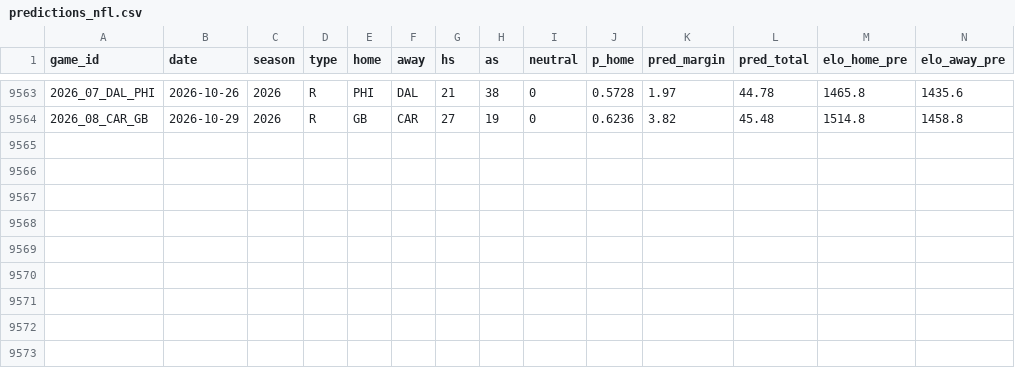
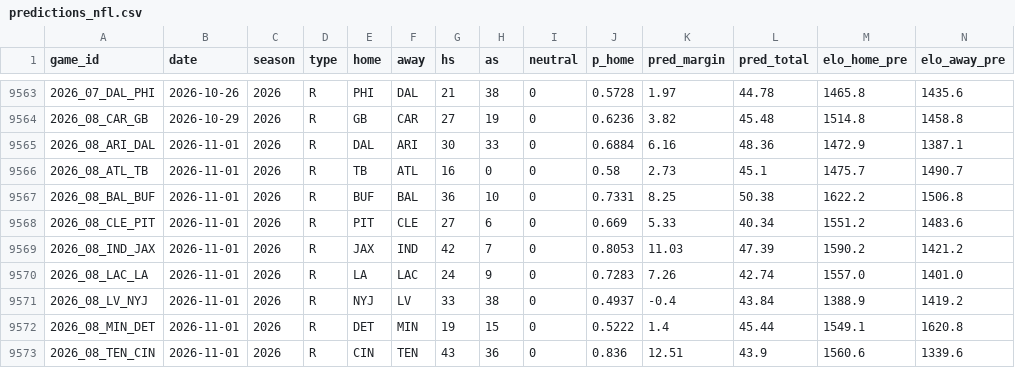
Before and after one commit to ethanbell528-cmd/fda-project-1, a CSV file: data/predictions_nfl.csv, drawn as a sheet; only a part is shown, gaps mark what is left out; rows hold the shown columns only; the diff names each change by its address in the sheet, - before the commit and + after, or states it on an @@ line.

```diff
--- a/data/predictions_nfl.csv
+++ b/data/predictions_nfl.csv
+row 9565: 2026_08_ARI_DAL | 2026-11-01 | 2026 | R | DAL | ARI | 30 | 33 | 0 | 0.6884 | 6.16 | 48.36 | 1472.9 | 1387.1
+row 9566: 2026_08_ATL_TB | 2026-11-01 | 2026 | R | TB | ATL | 16 | 0 | 0 | 0.58 | 2.73 | 45.1 | 1475.7 | 1490.7
+row 9567: 2026_08_BAL_BUF | 2026-11-01 | 2026 | R | BUF | BAL | 36 | 10 | 0 | 0.7331 | 8.25 | 50.38 | 1622.2 | 1506.8
+row 9568: 2026_08_CLE_PIT | 2026-11-01 | 2026 | R | PIT | CLE | 27 | 6 | 0 | 0.669 | 5.33 | 40.34 | 1551.2 | 1483.6
+row 9569: 2026_08_IND_JAX | 2026-11-01 | 2026 | R | JAX | IND | 42 | 7 | 0 | 0.8053 | 11.03 | 47.39 | 1590.2 | 1421.2
+row 9570: 2026_08_LAC_LA | 2026-11-01 | 2026 | R | LA | LAC | 24 | 9 | 0 | 0.7283 | 7.26 | 42.74 | 1557.0 | 1401.0
+row 9571: 2026_08_LV_NYJ | 2026-11-01 | 2026 | R | NYJ | LV | 33 | 38 | 0 | 0.4937 | -0.4 | 43.84 | 1388.9 | 1419.2
+row 9572: 2026_08_MIN_DET | 2026-11-01 | 2026 | R | DET | MIN | 19 | 15 | 0 | 0.5222 | 1.4 | 45.44 | 1549.1 | 1620.8
+row 9573: 2026_08_TEN_CIN | 2026-11-01 | 2026 | R | CIN | TEN | 43 | 36 | 0 | 0.836 | 12.51 | 43.9 | 1560.6 | 1339.6
```
Also changed, not shown: 23 other files.
